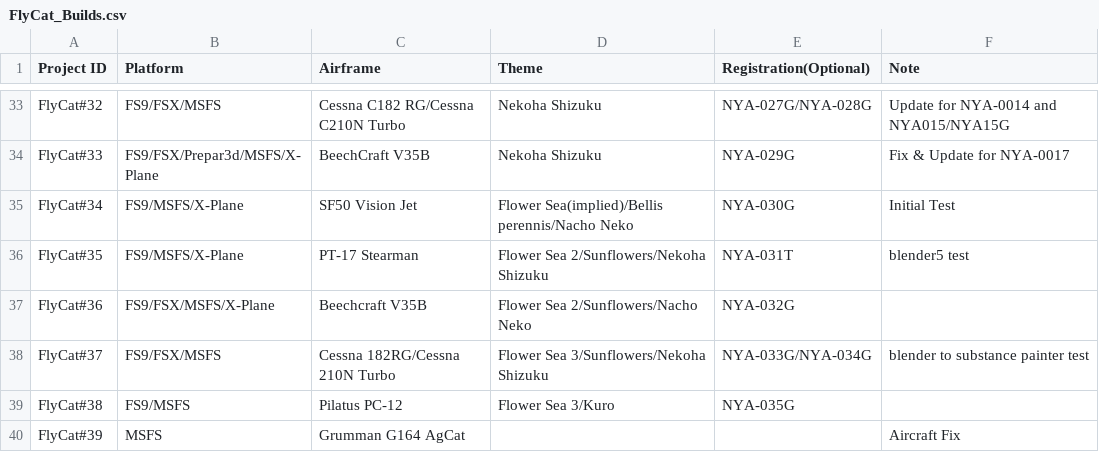
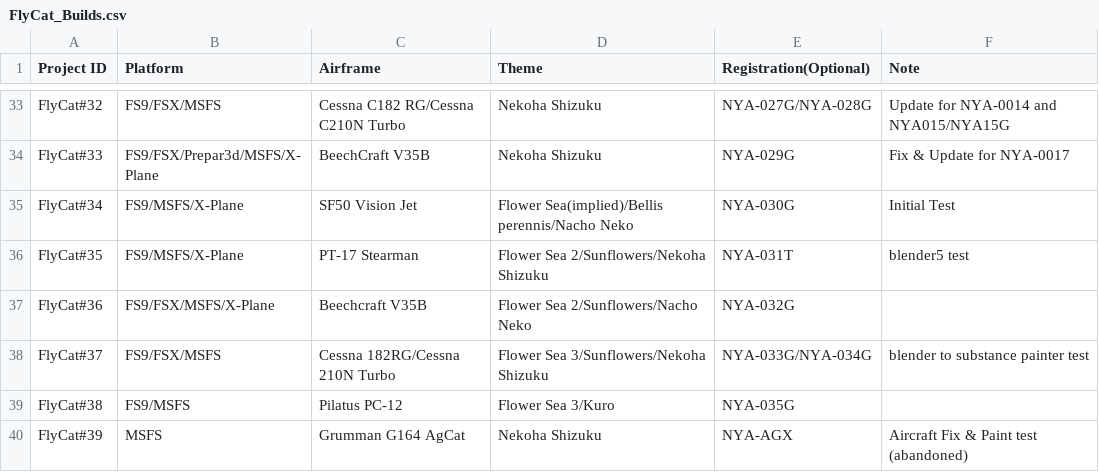
Before and after one commit to daleclack/Xe-Project, a CSV file: FlyCat_Builds.csv, drawn as a sheet; only a part is shown, gaps mark what is left out.

Commit message:
Update flycat builds

```diff
--- a/FlyCat_Builds.csv
+++ b/FlyCat_Builds.csv
@@ -39,2 +39,2 @@ FlyCat#37,FS9/FSX/MSFS,Cessna 182RG/Cessna 210N Turbo,Flower Sea 3/Sunflowers/Ne
 FlyCat#38,FS9/MSFS,Pilatus PC-12,Flower Sea 3/Kuro,NYA-035G,
-FlyCat#39,MSFS,Grumman G164 AgCat,,,Aircraft Fix
+FlyCat#39,MSFS,Grumman G164 AgCat,Nekoha Shizuku,NYA-AGX,Aircraft Fix & Paint test (abandoned)
```
